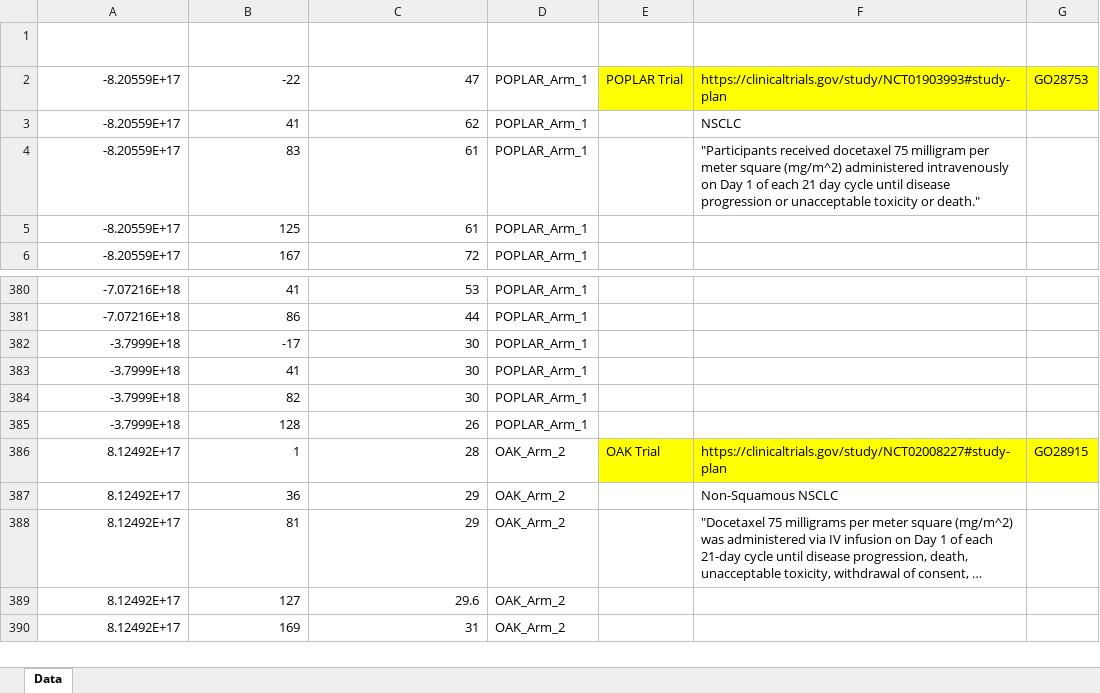
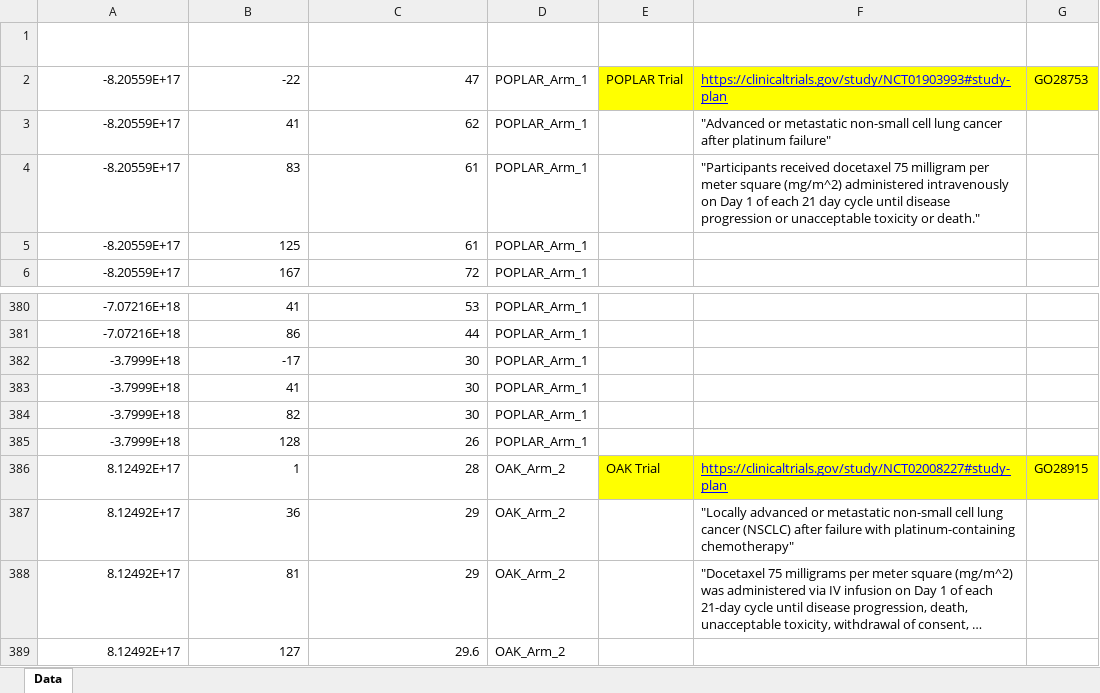
Before and after one commit to fionaGmcintosh/tumor_ide_project, an Excel workbook: resources/real_data.xlsx, sheet Data, drawn as a sheet; only a part is shown, gaps mark what is left out; the shorter side is filled out with more unchanged rows; long unchanged cells end in …; values as stored, in another font and other column widths than the file's, no borders; table styles not drawn; the diff names each change by its address in the sheet, - before the commit and + after, or states it on an @@ line.

Commit message:
Update to the readme with new data

```diff
--- a/resources/real_data.xlsx (sheet Data)
+++ b/resources/real_data.xlsx (sheet Data)
@@ F2 underline: off → on, text colour: black → #0000FF @@
-F3: NSCLC
+F3: "Advanced or metastatic non-small cell lung cancer after platinum failure"
@@ F386 underline: off → on, text colour: black → #0000FF @@
-F387: Non-Squamous NSCLC
+F387: "Locally advanced or metastatic non-small cell lung cancer (NSCLC) after failure with platinum-containing chemotherapy"
```
Also changed, not shown: 2 other files.
